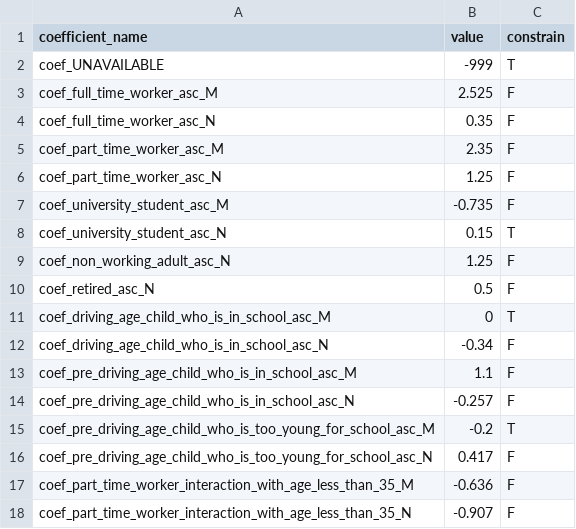
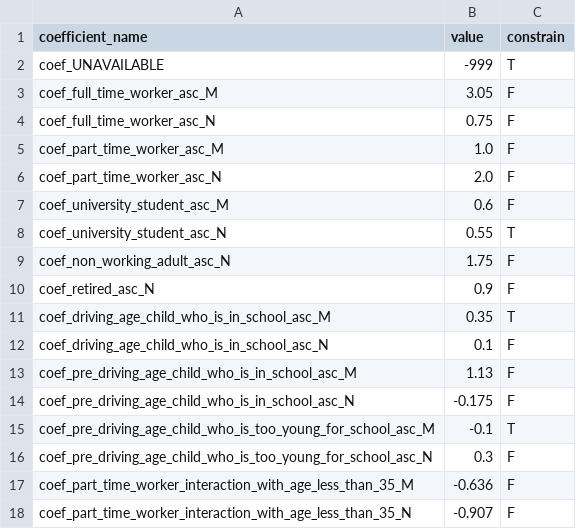
Before and after one commit to psrc/soundcast, a CSV file: inputs/model/activitysim/configs/cdap_coefficients.csv, drawn as a sheet; only a part is shown.

```diff
--- a/inputs/model/activitysim/configs/cdap_coefficients.csv
+++ b/inputs/model/activitysim/configs/cdap_coefficients.csv
@@ -2,16 +2,16 @@ coefficient_name,value,constrain
 coef_UNAVAILABLE,-999,T
-coef_full_time_worker_asc_M,2.525,F
-coef_full_time_worker_asc_N,0.35,F
-coef_part_time_worker_asc_M,2.35,F
-coef_part_time_worker_asc_N,1.25,F
-coef_university_student_asc_M,-0.735,F
-coef_university_student_asc_N,0.15,T
-coef_non_working_adult_asc_N,1.25,F
-coef_retired_asc_N,0.5,F
-coef_driving_age_child_who_is_in_school_asc_M,0,T
-coef_driving_age_child_who_is_in_school_asc_N,-0.34,F
-coef_pre_driving_age_child_who_is_in_school_asc_M,1.1,F
-coef_pre_driving_age_child_who_is_in_school_asc_N,-0.257,F
-coef_pre_driving_age_child_who_is_too_young_for_school_asc_M,-0.2,T
-coef_pre_driving_age_child_who_is_too_young_for_school_asc_N,0.417,F
+coef_full_time_worker_asc_M,3.05,F
+coef_full_time_worker_asc_N,0.75,F
+coef_part_time_worker_asc_M,1.0,F
+coef_part_time_worker_asc_N,2.0,F
+coef_university_student_asc_M,0.6,F
+coef_university_student_asc_N,0.55,T
+coef_non_working_adult_asc_N,1.75,F
+coef_retired_asc_N,0.9,F
+coef_driving_age_child_who_is_in_school_asc_M,0.35,T
+coef_driving_age_child_who_is_in_school_asc_N,0.1,F
+coef_pre_driving_age_child_who_is_in_school_asc_M,1.13,F
+coef_pre_driving_age_child_who_is_in_school_asc_N,-0.175,F
+coef_pre_driving_age_child_who_is_too_young_for_school_asc_M,-0.1,T
+coef_pre_driving_age_child_who_is_too_young_for_school_asc_N,0.3,F
 coef_part_time_worker_interaction_with_age_less_than_35_M,-0.636,F
```
Also changed, not shown: inputs/model/activitysim/configs/school_location_coefficients.csv, inputs/model/activitysim/configs/stop_frequency_coefficients_eatout.csv, 22 other files.
